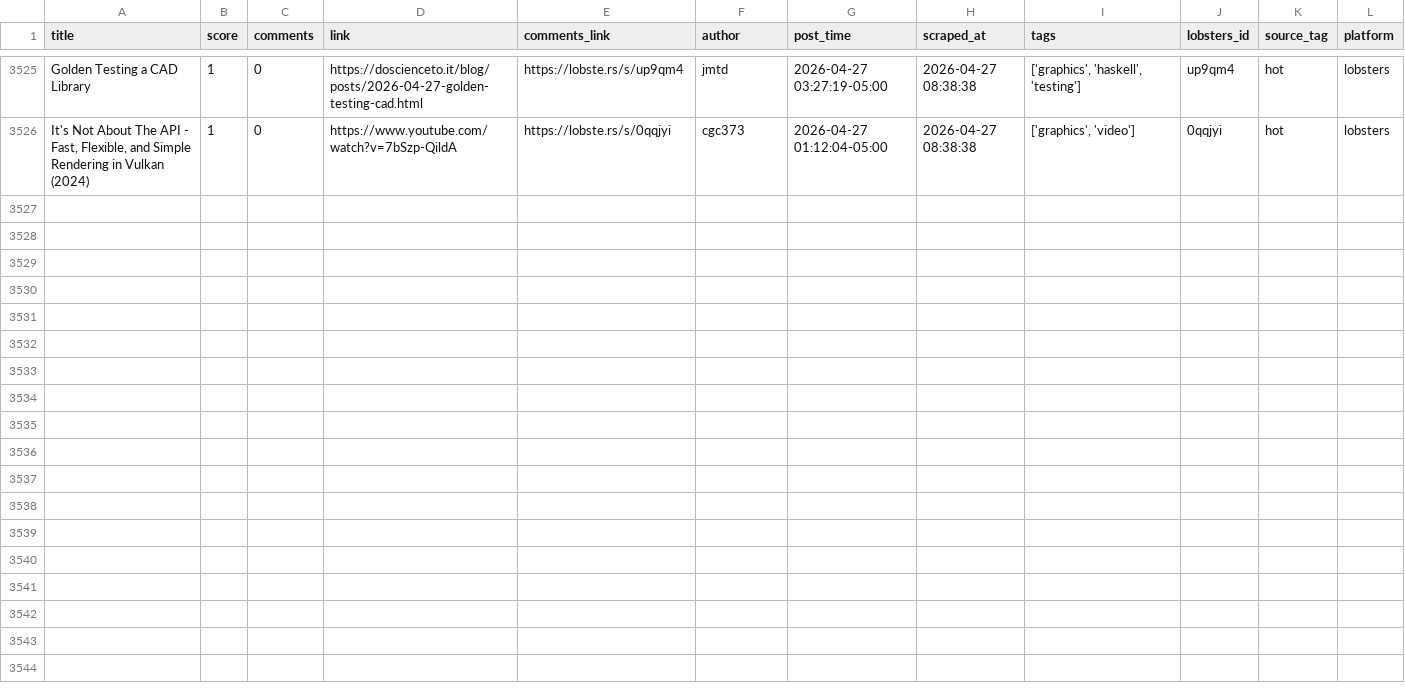
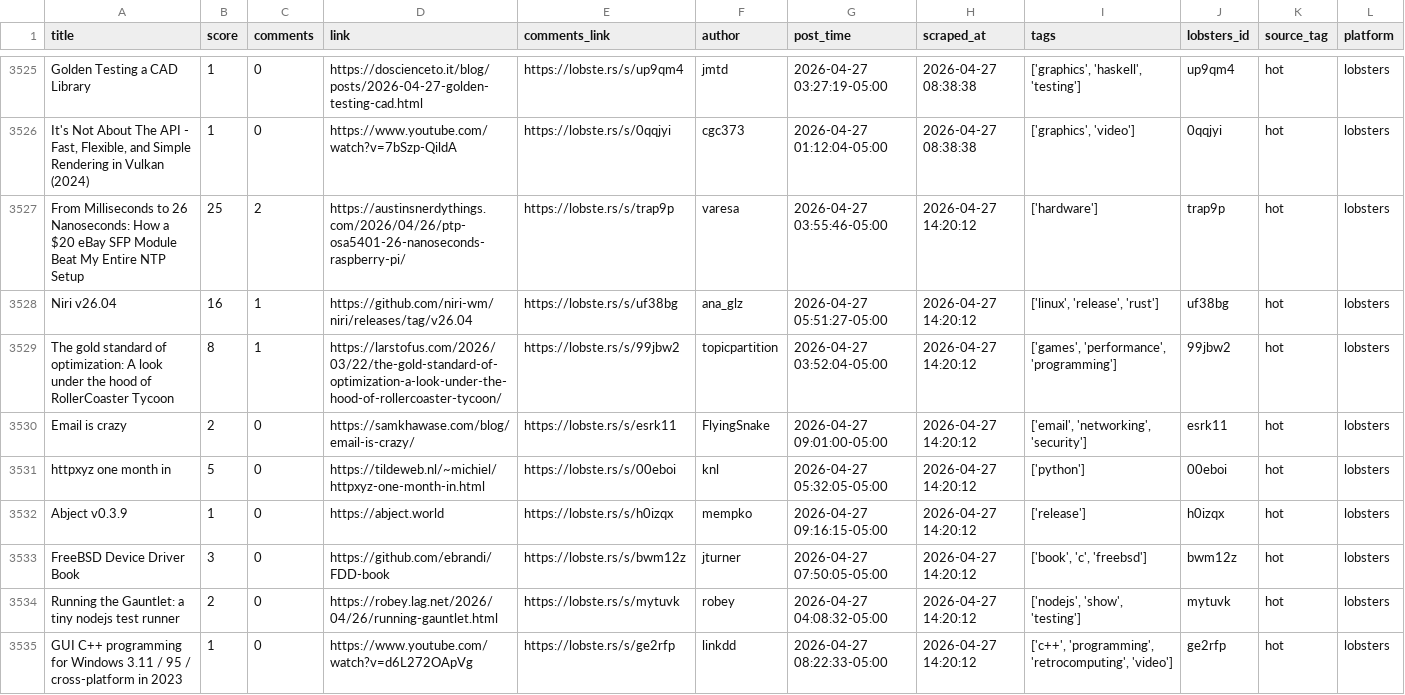
Before and after one commit to codemmaann/web-scrapping-project, a CSV file: clean_data/lobsters_clean.csv, drawn as a sheet; only a part is shown, gaps mark what is left out.

```diff
--- a/clean_data/lobsters_clean.csv
+++ b/clean_data/lobsters_clean.csv
@@ -3526 +3526,10 @@ Golden Testing a CAD Library,1,0,https://doscienceto.it/blog/posts/2026-04-27-go
 "It's Not About The API - Fast, Flexible, and Simple Rendering in Vulkan (2024)",1,0,https://www.youtube.com/watch?v=7bSzp-QildA,https://lobste.rs/s/0qqjyi,cgc373,2026-04-27 01:12:04-05:00,2026-04-27 08:38:38,"['graphics', 'video']",0qqjyi,hot,lobsters
+From Milliseconds to 26 Nanoseconds: How a $20 eBay SFP Module Beat My Entire NTP Setup,25,2,https://austinsnerdythings.com/2026/04/26/ptp-osa5401-26-nanoseconds-raspberry-pi/,https://lobste.rs/s/trap9p,varesa,2026-04-27 03:55:46-05:00,2026-04-27 14:20:12,['hardware'],trap9p,hot,lobsters
+Niri v26.04,16,1,https://github.com/niri-wm/niri/releases/tag/v26.04,https://lobste.rs/s/uf38bg,ana_glz,2026-04-27 05:51:27-05:00,2026-04-27 14:20:12,"['linux', 'release', 'rust']",uf38bg,hot,lobsters
+The gold standard of optimization: A look under the hood of RollerCoaster Tycoon,8,1,https://larstofus.com/2026/03/22/the-gold-standard-of-optimization-a-look-under-the-hood-of-rollercoaster-tycoon/,https://lobste.rs/s/99jbw2,topicpartition,2026-04-27 03:52:04-05:00,2026-04-27 14:20:12,"['games', 'performance', 'programming']",99jbw2,hot,lobsters
+Email is crazy,2,0,https://samkhawase.com/blog/email-is-crazy/,https://lobste.rs/s/esrk11,FlyingSnake,2026-04-27 09:01:00-05:00,2026-04-27 14:20:12,"['email', 'networking', 'security']",esrk11,hot,lobsters
+httpxyz one month in,5,0,https://tildeweb.nl/~michiel/httpxyz-one-month-in.html,https://lobste.rs/s/00eboi,knl,2026-04-27 05:32:05-05:00,2026-04-27 14:20:12,['python'],00eboi,hot,lobsters
+Abject v0.3.9,1,0,https://abject.world,https://lobste.rs/s/h0izqx,mempko,2026-04-27 09:16:15-05:00,2026-04-27 14:20:12,['release'],h0izqx,hot,lobsters
+FreeBSD Device Driver Book,3,0,https://github.com/ebrandi/FDD-book,https://lobste.rs/s/bwm12z,jturner,2026-04-27 07:50:05-05:00,2026-04-27 14:20:12,"['book', 'c', 'freebsd']",bwm12z,hot,lobsters
+Running the Gauntlet: a tiny nodejs test runner,2,0,https://robey.lag.net/2026/04/26/running-gauntlet.html,https://lobste.rs/s/mytuvk,robey,2026-04-27 04:08:32-05:00,2026-04-27 14:20:12,"['nodejs', 'show', 'testing']",mytuvk,hot,lobsters
+GUI C++ programming for Windows 3.11 / 95 / cross-platform in 2023,1,0,https://www.youtube.com/watch?v=d6L272OApVg,https://lobste.rs/s/ge2rfp,linkdd,2026-04-27 08:22:33-05:00,2026-04-27 14:20:12,"['c++', 'programming', 'retrocomputing', 'video']",ge2rfp,hot,lobsters
```
Also changed, not shown: 9 other files.
